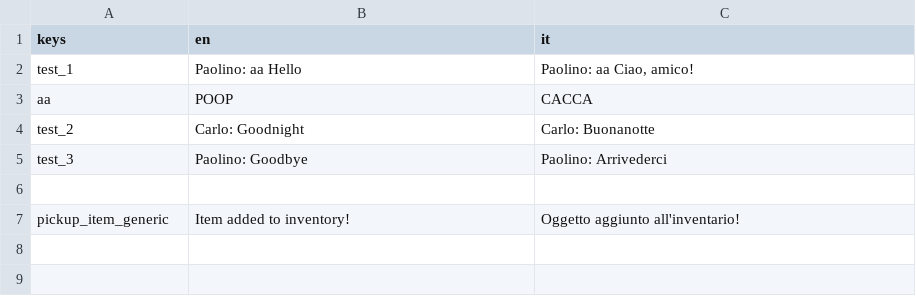
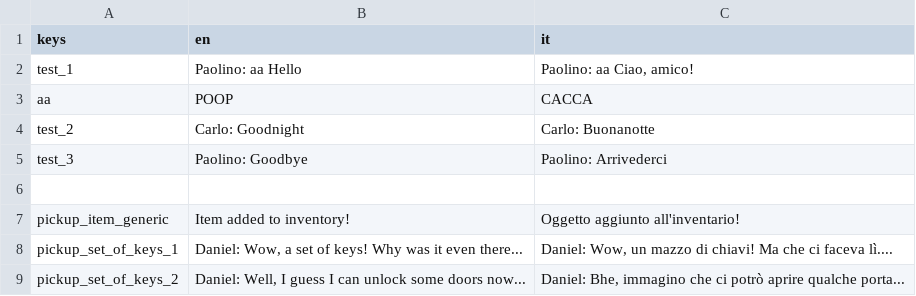
Before and after one commit to cristian-tentella/enigma-gioco, a CSV file: localization/dialogue/dialogues.csv, drawn as a sheet.

Commit message:
Implement custom dialogue for set_of_keys pickup

```diff
--- a/localization/dialogue/dialogues.csv
+++ b/localization/dialogue/dialogues.csv
@@ -7 +7,3 @@ test_3;Paolino: Goodbye;Paolino: Arrivederci
 pickup_item_generic;Item added to inventory!;Oggetto aggiunto all'inventario!
+pickup_set_of_keys_1;Daniel: Wow, a set of keys! Why was it even there...;Daniel: Wow, un mazzo di chiavi! Ma che ci faceva lì....
+pickup_set_of_keys_2;Daniel: Well, I guess I can unlock some doors now...;Daniel: Bhe, immagino che ci potrò aprire qualche porta...
```
Also changed, not shown: 2 other files.
